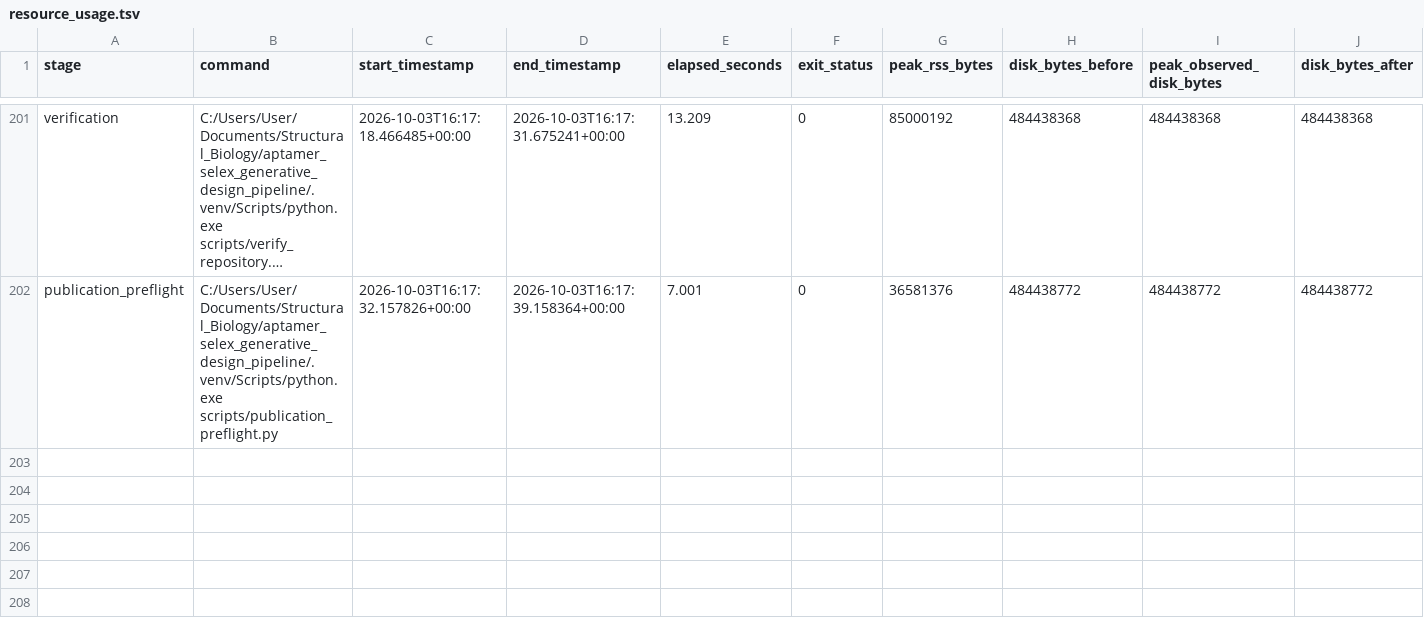
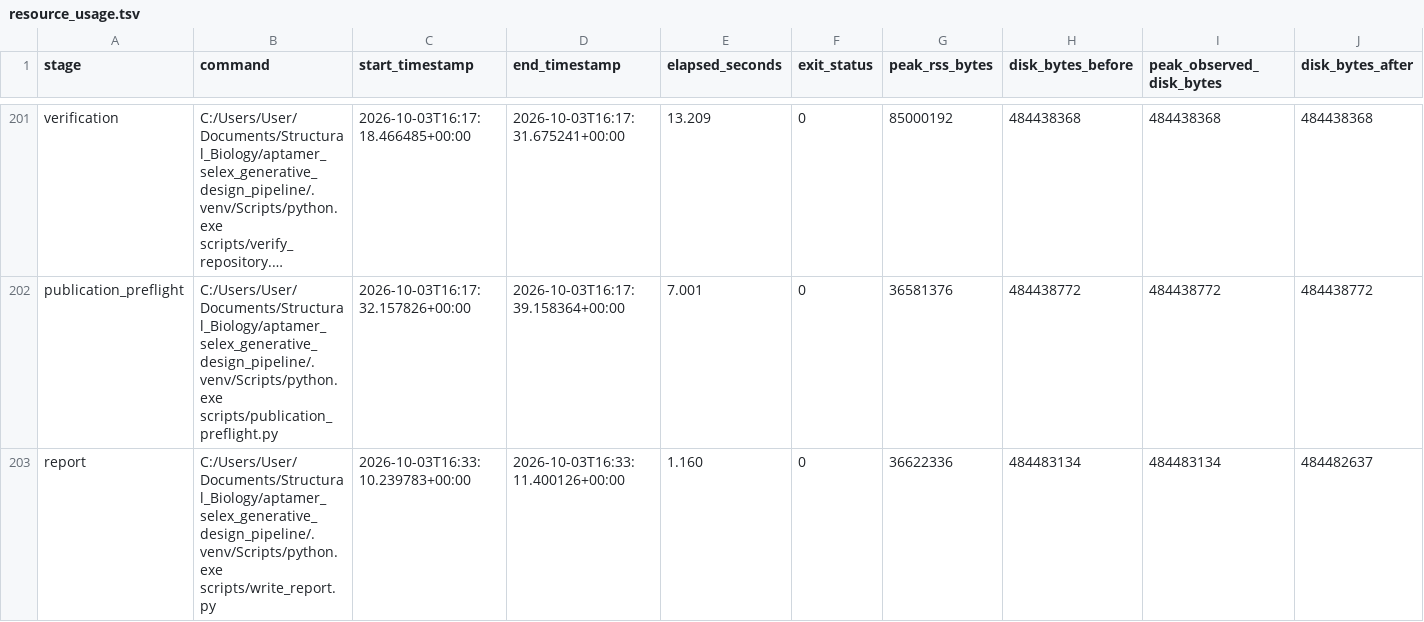
Before and after one commit to Qasim-Hussain-Code/aptamer_selex_generative_design_pipeline, a TSV file: logs/resource_usage.tsv, drawn as a sheet; only a part is shown, gaps mark what is left out; long unchanged cells end in …; rows hold the shown columns only; the diff names each change by its address in the sheet, - before the commit and + after, or states it on an @@ line.

```diff
--- a/logs/resource_usage.tsv
+++ b/logs/resource_usage.tsv
+row 203: report | C:/Users/User/Documents/Structural_Biology/aptamer_selex_generative_design_pipeline/.venv/Scripts/python.exe scripts/write_report.py | 2026-10-03T16:33:10.239783+00:00 | 2026-10-03T16:33:11.400126+00:00 | 1.160 | 0 | 36622336 | 484483134 | 484483134 | 484482637
```
Also changed, not shown: results/pipeline_stage_summary.tsv, results/readme_traceability.tsv, 8 other files.
